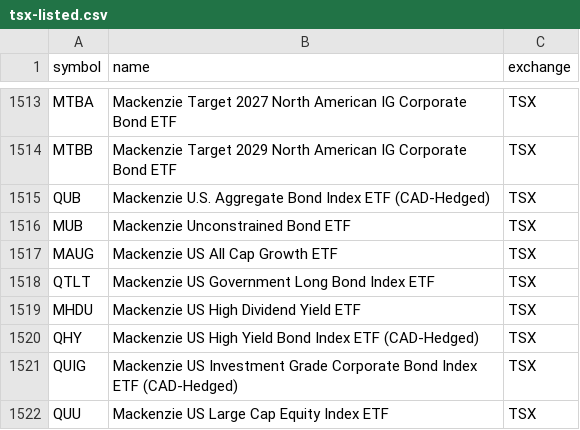
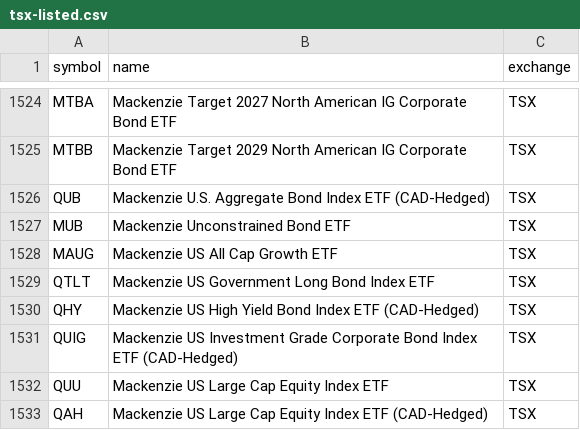
Before and after one commit to Cperkin/CanadianStats, a CSV file: data/sources/tsx-listed.csv, drawn as a sheet; only a part is shown, gaps mark what is left out; the shorter side is filled out with more unchanged rows; the diff covers the shown part only.

```diff
--- a/data/sources/tsx-listed.csv
+++ b/data/sources/tsx-listed.csv
@@ -1518,3 +1529,2 @@ MAUG,Mackenzie US All Cap Growth ETF,TSX
 QTLT,Mackenzie US Government Long Bond Index ETF,TSX
-MHDU,Mackenzie US High Dividend Yield ETF,TSX
 QHY,Mackenzie US High Yield Bond Index ETF (CAD-Hedged),TSX
```
Also changed, not shown: 14 added rows and 3 removed rows elsewhere in this file, 7 other files.
